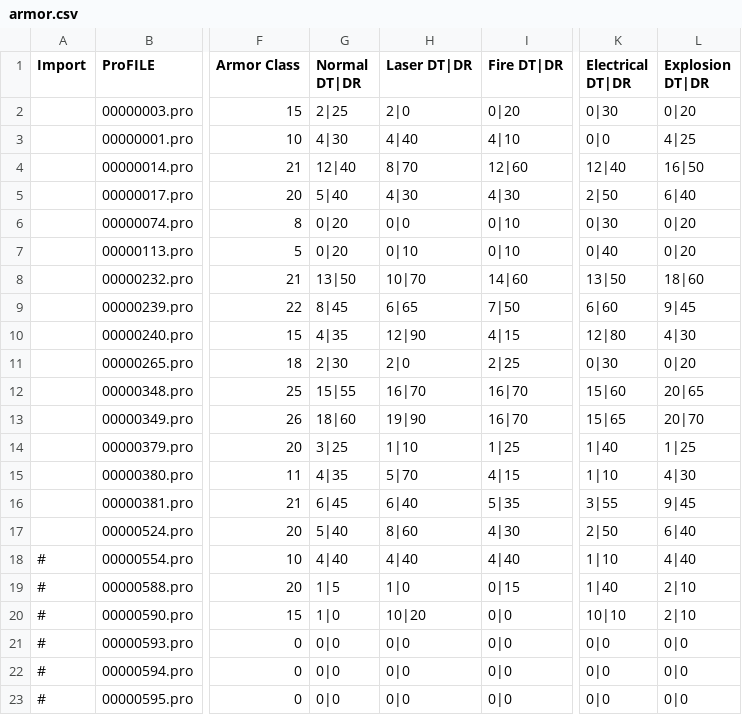
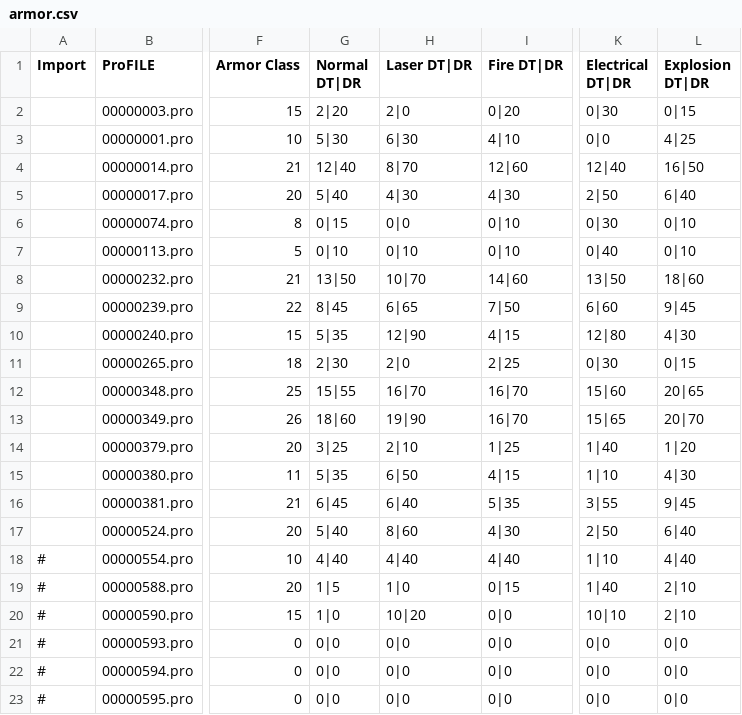
Before and after one commit to phobos2077/fo2_ecco, a CSV file: docs/ttx/csv_ecco_09/armor.csv, drawn as a sheet; only a part is shown, gaps mark what is left out; the diff names each change by its address in the sheet, - before the commit and + after, or states it on an @@ line.

```diff
--- a/docs/ttx/csv_ecco_09/armor.csv
+++ b/docs/ttx/csv_ecco_09/armor.csv
-G2 (Normal DT|DR): 2|25
+G2 (Normal DT|DR): 2|20
-L2 (Explosion DT|DR): 0|20
+L2 (Explosion DT|DR): 0|15
-G3 (Normal DT|DR): 4|30
+G3 (Normal DT|DR): 5|30
-H3 (Laser DT|DR): 4|40
+H3 (Laser DT|DR): 6|30
-G6 (Normal DT|DR): 0|20
+G6 (Normal DT|DR): 0|15
-L6:L7 (Explosion DT|DR): 0|20
+L6:L7 (Explosion DT|DR): 0|10
-G7 (Normal DT|DR): 0|20
+G7 (Normal DT|DR): 0|10
-G10 (Normal DT|DR): 4|35
+G10 (Normal DT|DR): 5|35
-L11 (Explosion DT|DR): 0|20
+L11 (Explosion DT|DR): 0|15
-H14 (Laser DT|DR): 1|10
+H14 (Laser DT|DR): 2|10
-L14 (Explosion DT|DR): 1|25
+L14 (Explosion DT|DR): 1|20
-G15 (Normal DT|DR): 4|35
+G15 (Normal DT|DR): 5|35
-H15 (Laser DT|DR): 5|70
+H15 (Laser DT|DR): 6|50
```
Also changed, not shown: docs/ttx/csv_ecco_09/ammo.csv, docs/ttx/csv_ecco_09/weapon.csv, 11 other files.
